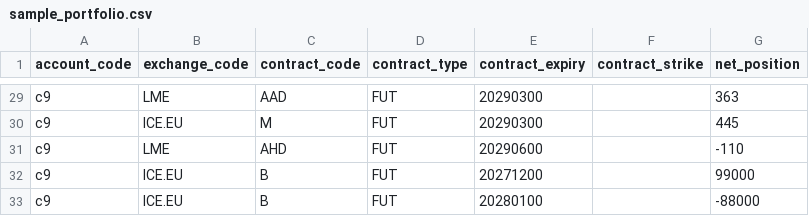
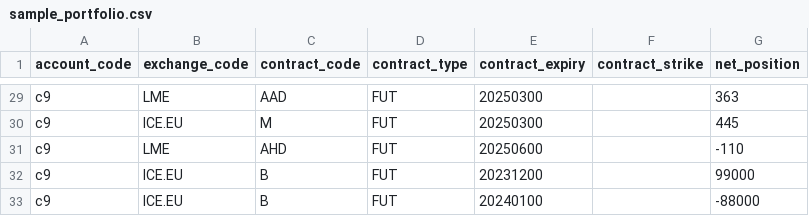
Before and after one commit to cumulus9/cumulus9-margin-api, a CSV file: python/sample_portfolio.csv, drawn as a sheet; only a part is shown, gaps mark what is left out; the diff covers the shown part only; the diff names each change by its address in the sheet, - before the commit and + after, or states it on an @@ line.

```diff
--- a/python/sample_portfolio.csv
+++ b/python/sample_portfolio.csv
-E29:E30 (contract_expiry): 20290300
+E29:E30 (contract_expiry): 20250300
-E31 (contract_expiry): 20290600
+E31 (contract_expiry): 20250600
-E32 (contract_expiry): 20271200
+E32 (contract_expiry): 20231200
-E33 (contract_expiry): 20280100
+E33 (contract_expiry): 20240100
```
Also changed, not shown: 27 edited cells elsewhere in this file, 9 other files.
